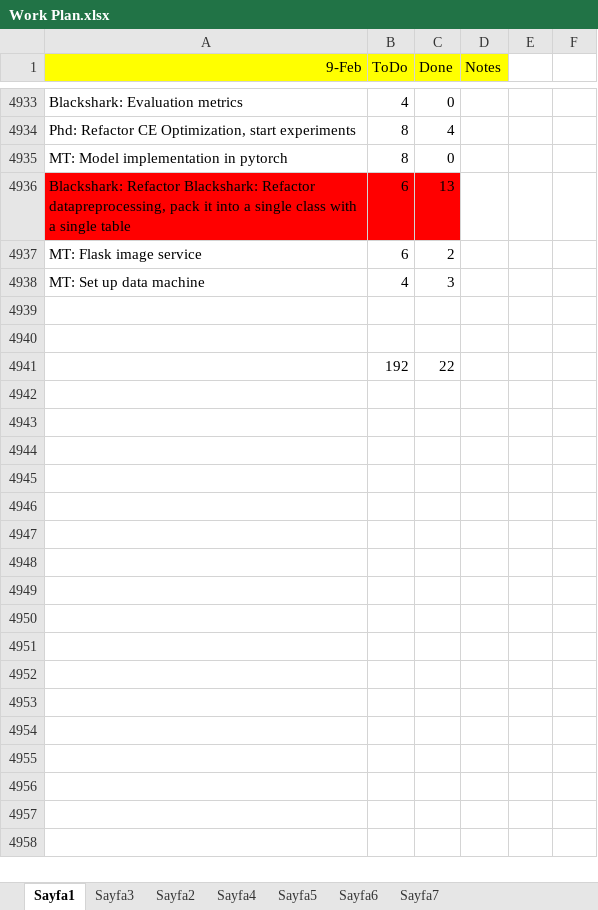
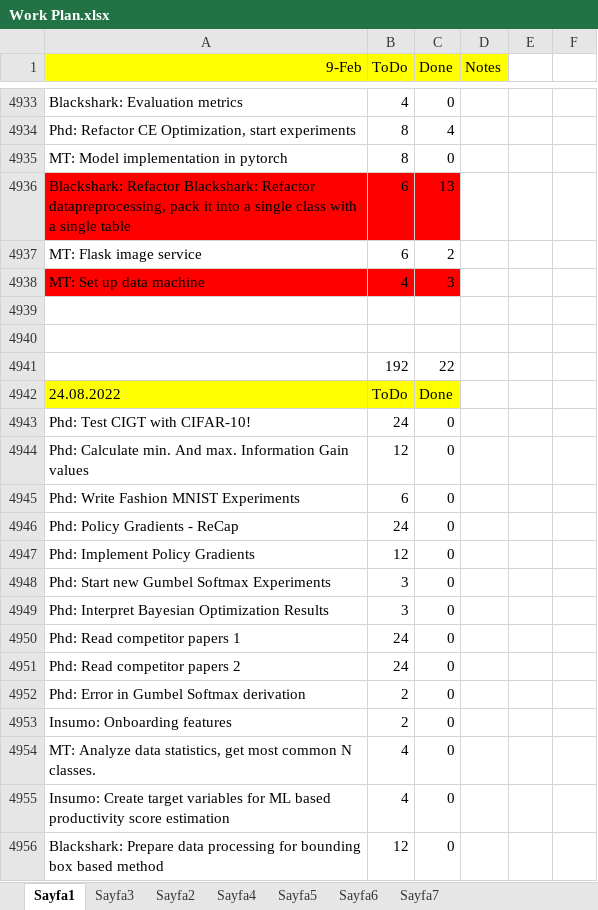
Before and after one commit to ufukcbicici/phd_work, an Excel workbook: Work Plan.xlsx, sheet Sayfa1, drawn as a sheet; only a part is shown, gaps mark what is left out; values as stored, in another font and other column widths than the file's, no borders; charts and pictures not drawn; the diff covers the shown part only; the diff names each change by its address in the sheet, - before the commit and + after, or states it on an @@ line.

Commit message:
Refactoring Cross Entropy Search based threshold optimization into a separate structure.

```diff
--- a/Work Plan.xlsx (sheet Sayfa1)
+++ b/Work Plan.xlsx (sheet Sayfa1)
-A4938:C4938 fill: none
+A4938:C4938 fill: #FF0000
+row 4942: 24.08.2022 | ToDo | Done
+row 4943: Phd: Test CIGT with CIFAR-10! | 24 | 0
+row 4944: Phd: Calculate min. And max. Information Gain values | 12 | 0
+row 4945: Phd: Write Fashion MNIST Experiments | 6 | 0
+row 4946: Phd: Policy Gradients - ReCap | 24 | 0
+row 4947: Phd: Implement Policy Gradients | 12 | 0
+row 4948: Phd: Start new Gumbel Softmax Experiments | 3 | 0
+row 4949: Phd: Interpret Bayesian Optimization Results | 3 | 0
+row 4950: Phd: Read competitor papers 1 | 24 | 0
+row 4951: Phd: Read competitor papers 2 | 24 | 0
+row 4952: Phd: Error in Gumbel Softmax derivation | 2 | 0
+row 4953: Insumo: Onboarding features | 2 | 0
+row 4954: MT: Analyze data statistics, get most common N classes. | 4 | 0
+row 4955: Insumo: Create target variables for ML based productivity score estimation | 4 | 0
+row 4956: Blackshark: Prepare data processing for bounding box based method | 12 | 0
```
Also changed, not shown: 34 added rows elsewhere in this sheet, 2 other files.
